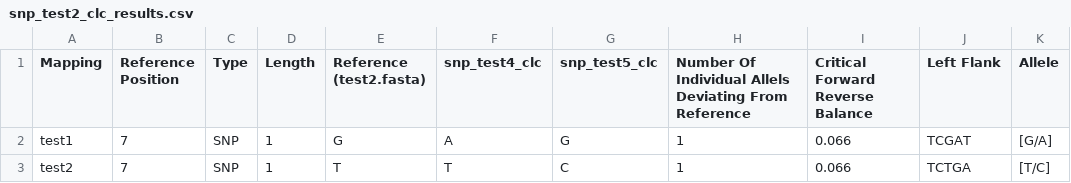
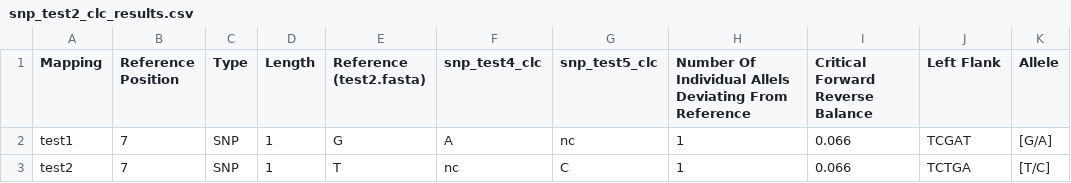
Before and after one commit to mader/varianttools, a CSV file: data/expected_results/snp_test2_clc_results.csv, drawn as a sheet; only a part is shown; the diff names each change by its address in the sheet, - before the commit and + after, or states it on an @@ line.

```diff
--- a/data/expected_results/snp_test2_clc_results.csv
+++ b/data/expected_results/snp_test2_clc_results.csv
-G2 (snp_test5_clc): G
+G2 (snp_test5_clc): nc
-F3 (snp_test4_clc): T
+F3 (snp_test4_clc): nc
```
Also changed, not shown: data/expected_results/indel_test1_clc_results.csv, data/expected_results/snp_test1_clc_results.csv, 2 other files.
